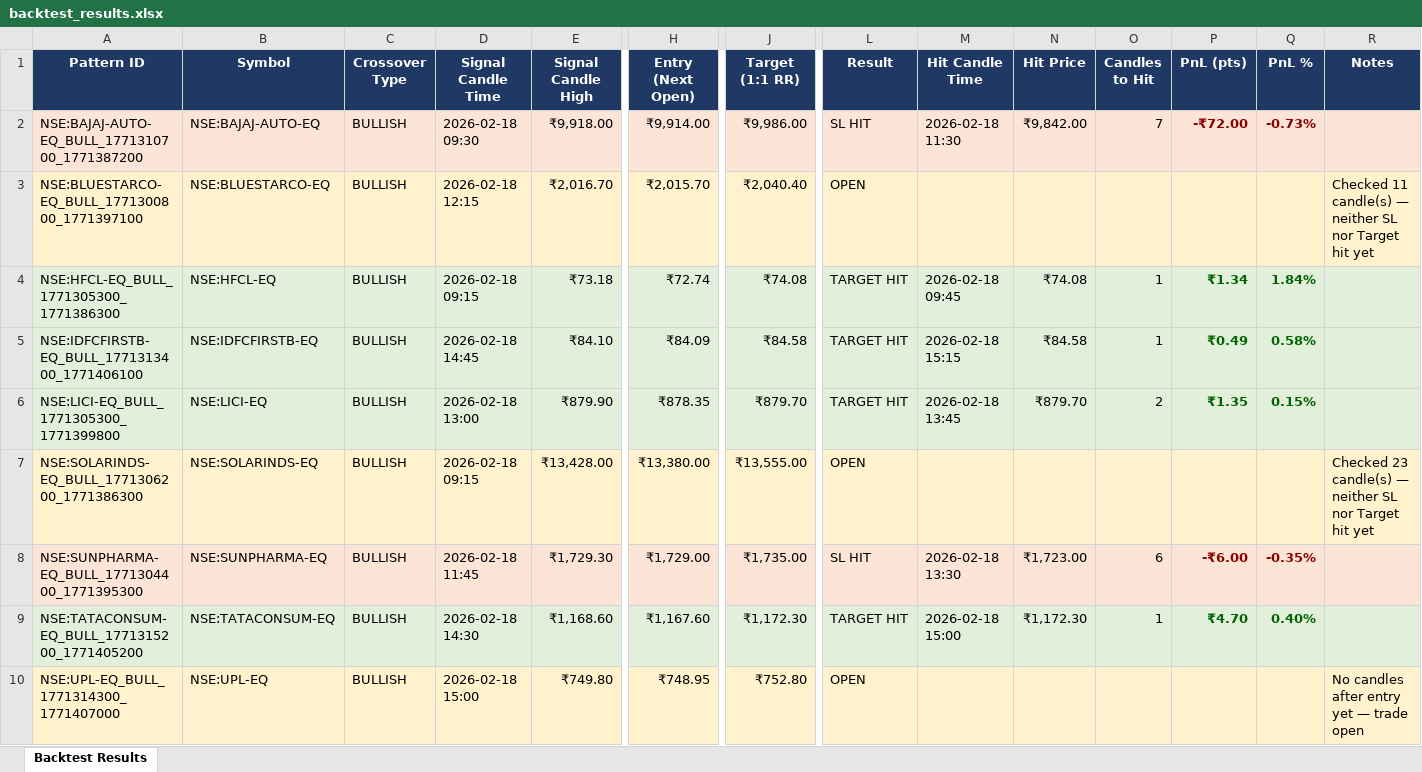
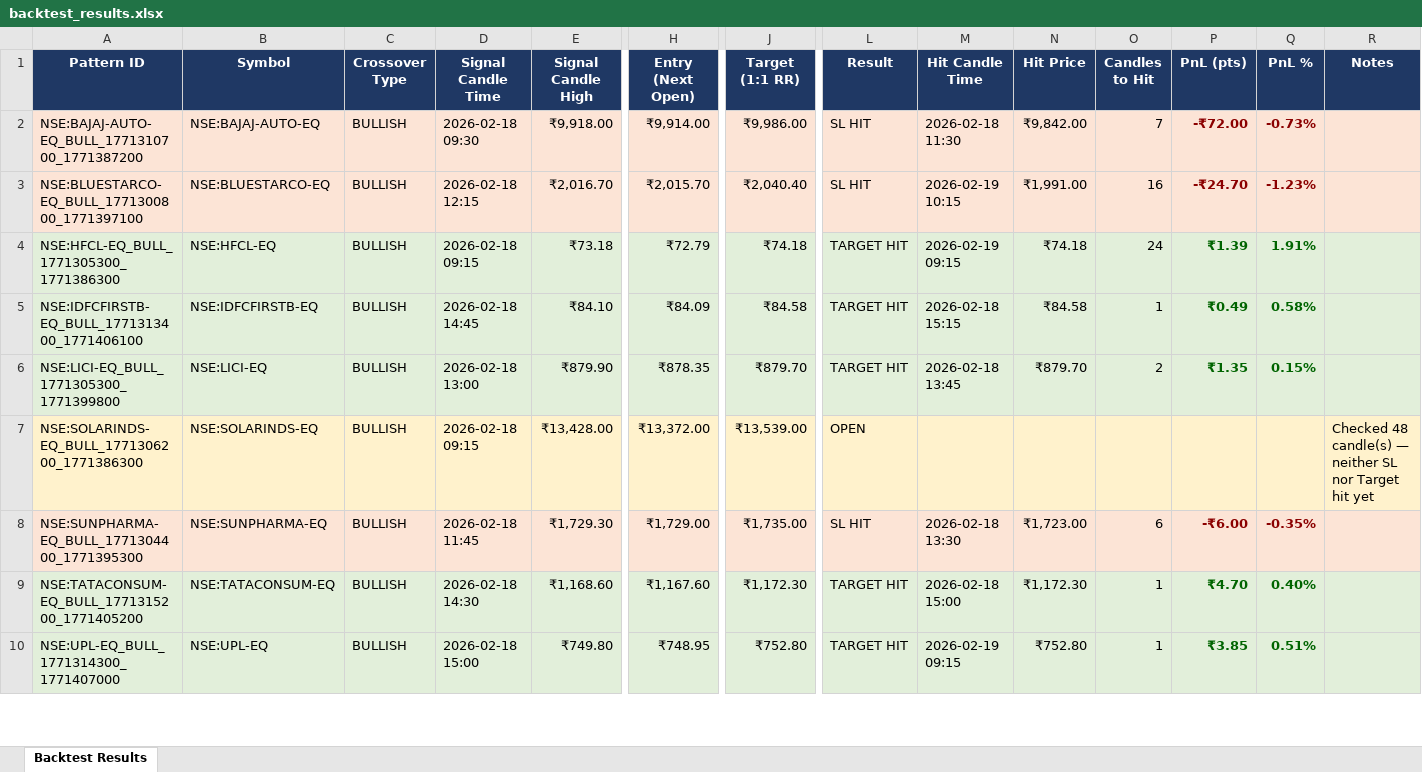
Before and after one commit to lazysauras03-byte/TG-LEVELS, an Excel workbook: backtest_results.xlsx, sheet Backtest Results, drawn as a sheet; only a part is shown, gaps mark what is left out; values as stored, in another font and other column widths than the file's, no borders; the diff covers the shown part only; the diff names each change by its address in the sheet, - before the commit and + after, or states it on an @@ line.

```diff
--- a/backtest_results.xlsx (sheet Backtest Results)
+++ b/backtest_results.xlsx (sheet Backtest Results)
-L3 (Result): OPEN
+L3 (Result): SL HIT
-M3 (Hit Candle Time): (empty)
+M3 (Hit Candle Time): 2026-02-19 10:15
-N3 (Hit Price): (empty)
+N3 (Hit Price): ₹1,991.00
-O3 (Candles to Hit): (empty)
+O3 (Candles to Hit): 16
-P3 (PnL (pts)): (empty)
+P3 (PnL (pts)): -₹24.70
-Q3 (PnL %): (empty)
+Q3 (PnL %): -1.23%
-R3 (Notes): Checked 11 candle(s) — neither SL nor Target hit yet
+R3 (Notes): (empty)
-H4 (Entry (Next Open)): ₹72.74
+H4 (Entry (Next Open)): ₹72.79
-J4 (Target (1:1 RR)): ₹74.08
+J4 (Target (1:1 RR)): ₹74.18
-M4 (Hit Candle Time): 2026-02-18 09:45
+M4 (Hit Candle Time): 2026-02-19 09:15
-N4 (Hit Price): ₹74.08
+N4 (Hit Price): ₹74.18
-O4 (Candles to Hit): 1
+O4 (Candles to Hit): 24
-P4 (PnL (pts)): ₹1.34
+P4 (PnL (pts)): ₹1.39
-Q4 (PnL %): 1.84%
+Q4 (PnL %): 1.91%
-H7 (Entry (Next Open)): ₹13,380.00
+H7 (Entry (Next Open)): ₹13,372.00
-J7 (Target (1:1 RR)): ₹13,555.00
+J7 (Target (1:1 RR)): ₹13,539.00
-R7 (Notes): Checked 23 candle(s) —…
+R7 (Notes): Checked 48 candle(s) —…
-A10:R10 fill: #FFF2CC
+A10:R10 fill: #E2EFDA
-L10 (Result): OPEN
+L10 (Result): TARGET HIT
-M10 (Hit Candle Time): (empty)
+M10 (Hit Candle Time): 2026-02-19 09:15
-N10 (Hit Price): (empty)
+N10 (Hit Price): ₹752.80
-O10 (Candles to Hit): (empty)
+O10 (Candles to Hit): 1
-P10 (PnL (pts)): (empty)
+P10 (PnL (pts)): ₹3.85
-Q10 (PnL %): (empty)
+Q10 (PnL %): 0.51%
-R10 (Notes): No candles after entry yet — trade open
+R10 (Notes): (empty)
```
Also changed, not shown: 35 added rows, 1 removed row, 9 edited cells and cell formats elsewhere in this sheet, pattern_signals.xlsx, 4 other files.
